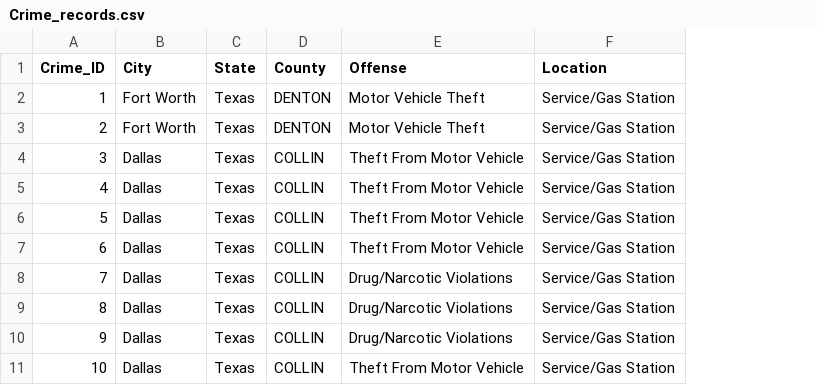
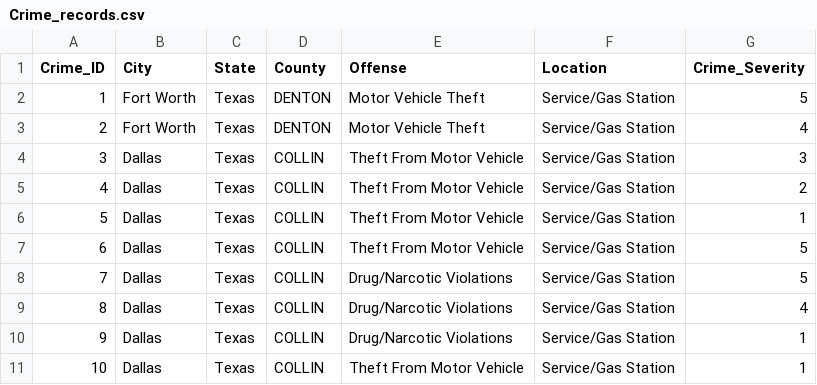
Before and after one commit to Nullctipus/CS-3743-DatabaseSystems-Group13, a CSV file: csv_files/Crime_records.csv, drawn as a sheet; only a part is shown; the diff names each change by its address in the sheet, - before the commit and + after, or states it on an @@ line.

Commit message:
Add Crime_Severity column to Crime_records.csv
Added a new column 'Crime_Severity' with severity ratings for each crime.

```diff
--- a/csv_files/Crime_records.csv
+++ b/csv_files/Crime_records.csv
+column G (Crime_Severity), rows 2-11: 5 | 4 | 3 | 2 | 1 | 5 | 5 | 4 | 1 | 1
```
